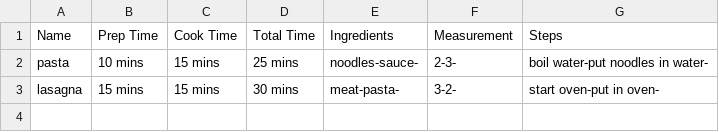
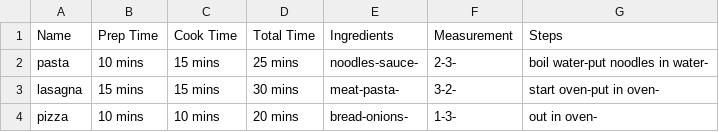
Before and after one commit to CS3398-Mocha-Coffee/-CS3398-Mocha-F2017, a CSV file: PantryPlanner/userrecipes.csv, drawn as a sheet; the diff names each change by its address in the sheet, - before the commit and + after, or states it on an @@ line.

Commit message:
fixed typo

```diff
--- a/PantryPlanner/userrecipes.csv
+++ b/PantryPlanner/userrecipes.csv
+row 4: pizza | 10 mins | 10 mins | 20 mins | bread-onions- | 1-3- | out in oven-
```
Also changed, not shown: 2 other files.
